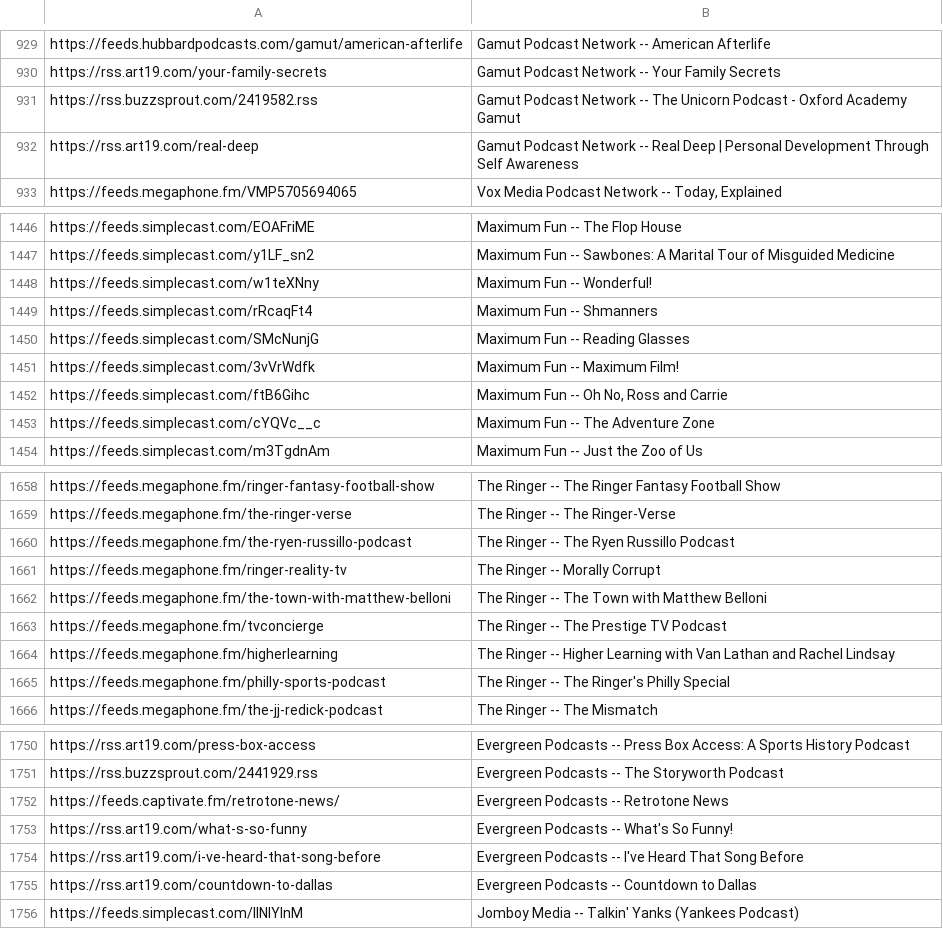
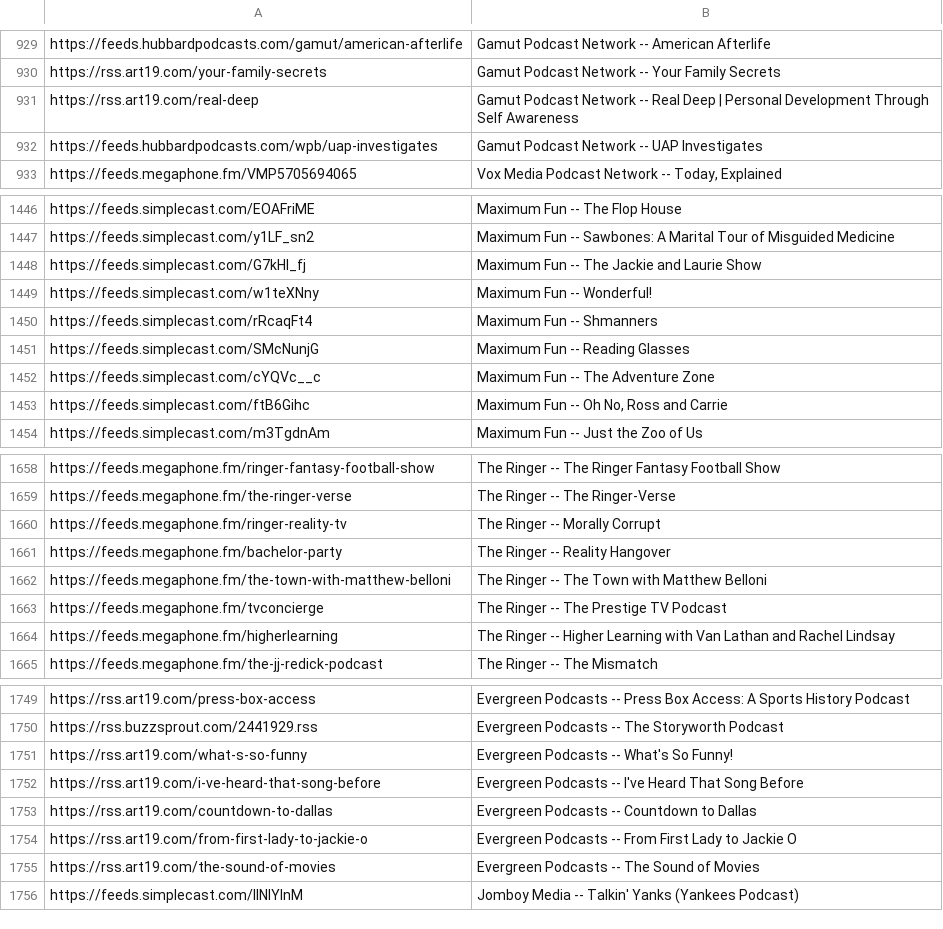
Before and after one commit to perlstein/abunchofcoconuts, a CSV file: data/network_feeds.csv, drawn as a sheet; only a part is shown, gaps mark what is left out; the diff covers the shown part only.

```diff
--- a/data/network_feeds.csv
+++ b/data/network_feeds.csv
@@ -930,4 +930,4 @@ https://feeds.hubbardpodcasts.com/gamut/american-afterlife,Gamut Podcast Network
 https://rss.art19.com/your-family-secrets,Gamut Podcast Network -- Your Family Secrets
-https://rss.buzzsprout.com/2419582.rss,Gamut Podcast Network -- The Unicorn Podcast - Oxford Academy Gamut
 https://rss.art19.com/real-deep,Gamut Podcast Network -- Real Deep | Personal Development Through Self Awareness
+https://feeds.hubbardpodcasts.com/wpb/uap-investigates,Gamut Podcast Network -- UAP Investigates
 https://feeds.megaphone.fm/VMP5705694065,"Vox Media Podcast Network -- Today, Explained"
@@ -1447,2 +1447,3 @@ https://feeds.simplecast.com/EOAFriME,Maximum Fun -- The Flop House
 https://feeds.simplecast.com/y1LF_sn2,Maximum Fun -- Sawbones: A Marital Tour of Misguided Medicine
+https://feeds.simplecast.com/G7kHI_fj,Maximum Fun -- The Jackie and Laurie Show
 https://feeds.simplecast.com/w1teXNny,Maximum Fun -- Wonderful!
@@ -1450,5 +1451,4 @@ https://feeds.simplecast.com/rRcaqFt4,Maximum Fun -- Shmanners
 https://feeds.simplecast.com/SMcNunjG,Maximum Fun -- Reading Glasses
-https://feeds.simplecast.com/3vVrWdfk,Maximum Fun -- Maximum Film!
-https://feeds.simplecast.com/ftB6Gihc,"Maximum Fun -- Oh No, Ross and Carrie"
 https://feeds.simplecast.com/cYQVc__c,Maximum Fun -- The Adventure Zone
+https://feeds.simplecast.com/ftB6Gihc,"Maximum Fun -- Oh No, Ross and Carrie"
 https://feeds.simplecast.com/m3TgdnAm,Maximum Fun -- Just the Zoo of Us
@@ -1659,4 +1659,4 @@ https://feeds.megaphone.fm/ringer-fantasy-football-show,The Ringer -- The Ringer
 https://feeds.megaphone.fm/the-ringer-verse,The Ringer -- The Ringer-Verse
-https://feeds.megaphone.fm/the-ryen-russillo-podcast,The Ringer -- The Ryen Russillo Podcast
 https://feeds.megaphone.fm/ringer-reality-tv,The Ringer -- Morally Corrupt
+https://feeds.megaphone.fm/bachelor-party,The Ringer -- Reality Hangover
 https://feeds.megaphone.fm/the-town-with-matthew-belloni,The Ringer -- The Town with Matthew Belloni
@@ -1664,3 +1664,2 @@ https://feeds.megaphone.fm/tvconcierge,The Ringer -- The Prestige TV Podcast
 https://feeds.megaphone.fm/higherlearning,The Ringer -- Higher Learning with Van Lathan and Rachel Lindsay
-https://feeds.megaphone.fm/philly-sports-podcast,The Ringer -- The Ringer's Philly Special
 https://feeds.megaphone.fm/the-jj-redick-podcast,The Ringer -- The Mismatch
@@ -1751,3 +1750,2 @@ https://rss.art19.com/press-box-access,Evergreen Podcasts -- Press Box Access: A
 https://rss.buzzsprout.com/2441929.rss,Evergreen Podcasts -- The Storyworth Podcast
-https://feeds.captivate.fm/retrotone-news/,Evergreen Podcasts -- Retrotone News
 https://rss.art19.com/what-s-so-funny,Evergreen Podcasts -- What's So Funny!
@@ -1755,2 +1753,4 @@ https://rss.art19.com/i-ve-heard-that-song-before,Evergreen Podcasts -- I've Hea
 https://rss.art19.com/countdown-to-dallas,Evergreen Podcasts -- Countdown to Dallas
+https://rss.art19.com/from-first-lady-to-jackie-o,Evergreen Podcasts -- From First Lady to Jackie O
+https://rss.art19.com/the-sound-of-movies,Evergreen Podcasts -- The Sound of Movies
 https://feeds.simplecast.com/llNIYInM,Jomboy Media -- Talkin' Yanks (Yankees Podcast)
```
Also changed, not shown: 9 added rows, 9 removed rows and 40 moved rows elsewhere in this file, 1 other file.
